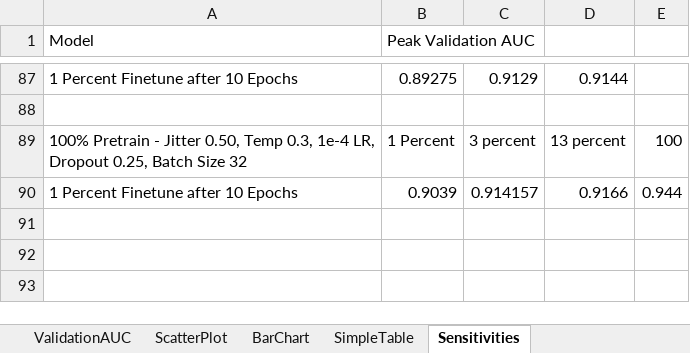
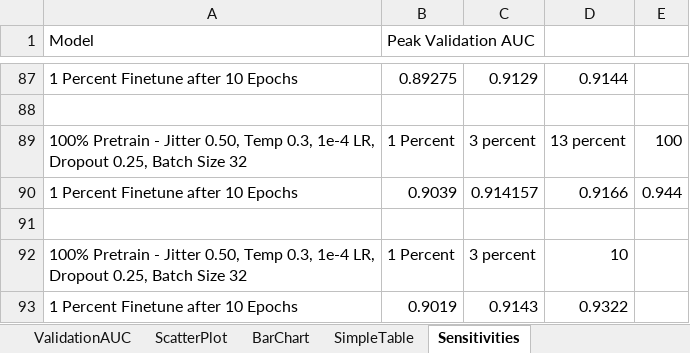
Before and after one commit to mariaauslander/capstone_fall20_irrigation, an Excel workbook: images/ca_data_collection.xlsx, sheet Sensitivities, drawn as a sheet; only a part is shown, gaps mark what is left out; values as stored, in another font and other column widths than the file's, no borders; the diff names each change by its address in the sheet, - before the commit and + after, or states it on an @@ line.

```diff
--- a/images/ca_data_collection.xlsx (sheet Sensitivities)
+++ b/images/ca_data_collection.xlsx (sheet Sensitivities)
+row 91: (empty)
+row 92: 100% Pretrain - Jitter 0.50, Temp 0.3, 1e-4 LR, Dropout 0.25, Batch Size 32 | 1 Percent | 3 percent | 10
+row 93: 1 Percent Finetune after 10 Epochs | 0.9019 | 0.9143 | 0.9322
```
Also changed, not shown: sheet SimpleTable, charts or pictures, 2 other files.
